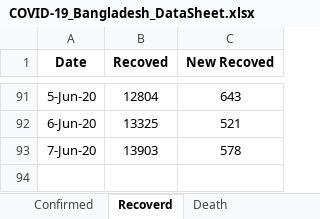
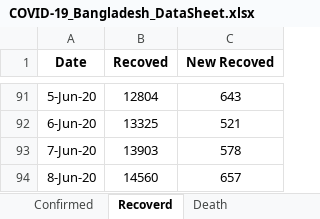
Before and after one commit to shubhomedia/COVID_19_Data_Analysis, an Excel workbook: DataSheet/COVID-19_Bangladesh_DataSheet.xlsx, sheet Recoverd, drawn as a sheet; only a part is shown, gaps mark what is left out; values as stored, in another font and other column widths than the file's, no borders; the diff names each change by its address in the sheet, - before the commit and + after, or states it on an @@ line.

```diff
--- a/DataSheet/COVID-19_Bangladesh_DataSheet.xlsx (sheet Recoverd)
+++ b/DataSheet/COVID-19_Bangladesh_DataSheet.xlsx (sheet Recoverd)
+row 94: 8-Jun-20 | 14560 | 657
```
Also changed, not shown: sheet Death, sheet Confirmed.
